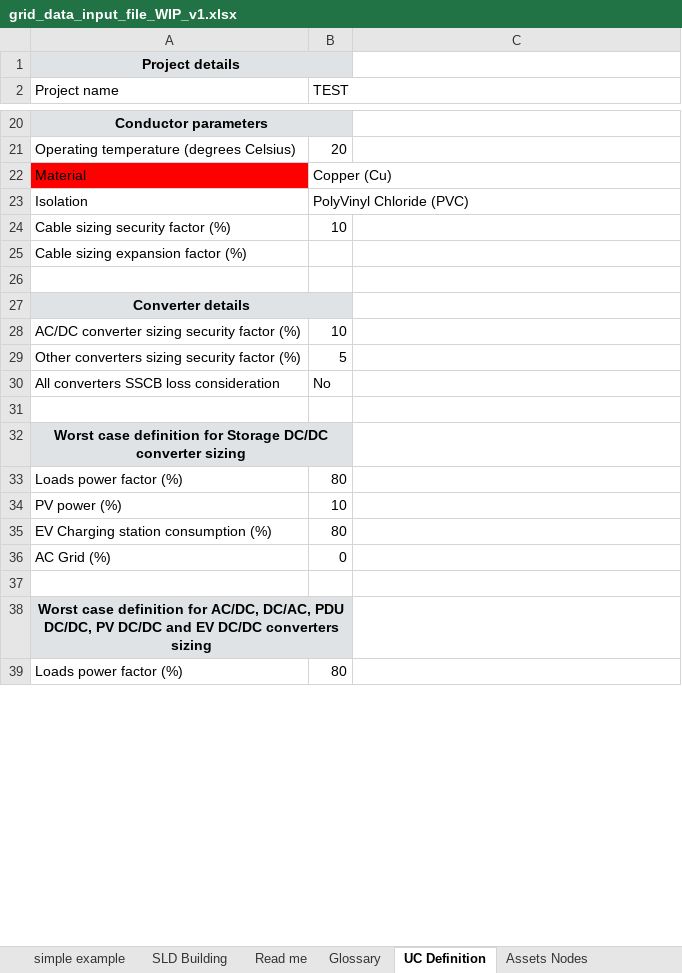
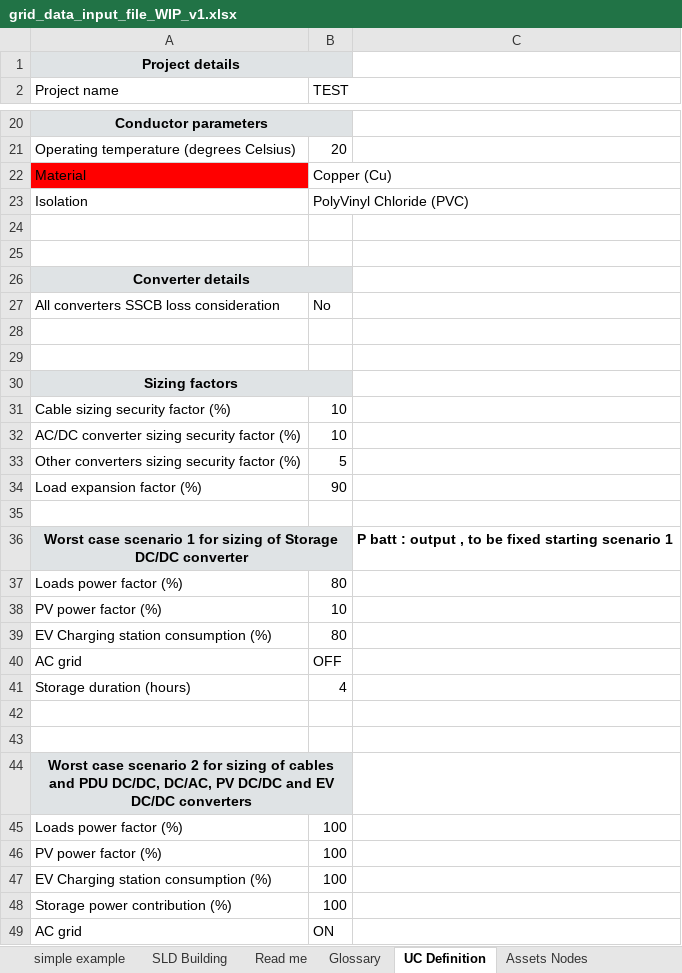
Before and after one commit to SHIFT2DC/dc_design_tool, an Excel workbook: grid_data_input_file_WIP_v1.xlsx, sheet UC Definition, drawn as a sheet; only a part is shown, gaps mark what is left out; the shorter side is filled out with more unchanged rows; values as stored, in another font and other column widths than the file's, no borders; removed rows and columns are numbered as before the commit, all else as after; the diff covers the shown part only; the diff names each change by its address in the sheet, - before the commit and + after, or states it on an @@ line.

Commit message:
sizing with worst case

```diff
--- a/grid_data_input_file_WIP_v1.xlsx (sheet UC Definition)
+++ b/grid_data_input_file_WIP_v1.xlsx (sheet UC Definition)
-row 24: Cable sizing security factor (%) | 10
+row 24: (empty)
-row 25: Cable sizing expansion factor (%)
@@ row 30 moved to row 27: All converters SSCB loss consideration @@
+row 28: (empty)
+row 29: (empty)
+row 30: Sizing factors
+row 31: Cable sizing security factor (%) | 10
+row 34: Load expansion factor (%) | 90
-row 32: Worst case definition for Storage DC/DC converter sizing
+row 36: Worst case scenario 1 for sizing of Storage DC/DC converter |  | P batt : output , to be fixed starting scenario 1
-A38 (Project name): PV power (%)
+A38 (Project name): PV power factor (%)
-row 36: AC Grid (%) | 0
+row 40: AC grid | OFF
+row 41: Storage duration (hours) | 4
+row 43: (empty)
-A44 (Project name): Worst case definition for AC/DC, DC/AC, PDU DC/DC, PV DC/DC and EV DC/DC converters sizing
+A44 (Project name): Worst case scenario 2 for sizing of cables and PDU DC/DC, DC/AC, PV DC/DC and EV DC/DC converters
+row 45: Loads power factor (%) | 100
+row 46: PV power factor (%) | 100
+row 47: EV Charging station consumption (%) | 100
+row 48: Storage power contribution (%) | 100
+row 49: AC grid | ON
```
Also changed, not shown: 3 added rows and 1 edited cell elsewhere in this sheet, sheet Lines, sheet Default droop curves, sheet Converters, sheet Glossary, sheet Assets Nodes, sheet Read me, other sheet tabs, charts or pictures, Converters_Library.xlsx, 9 other files.
